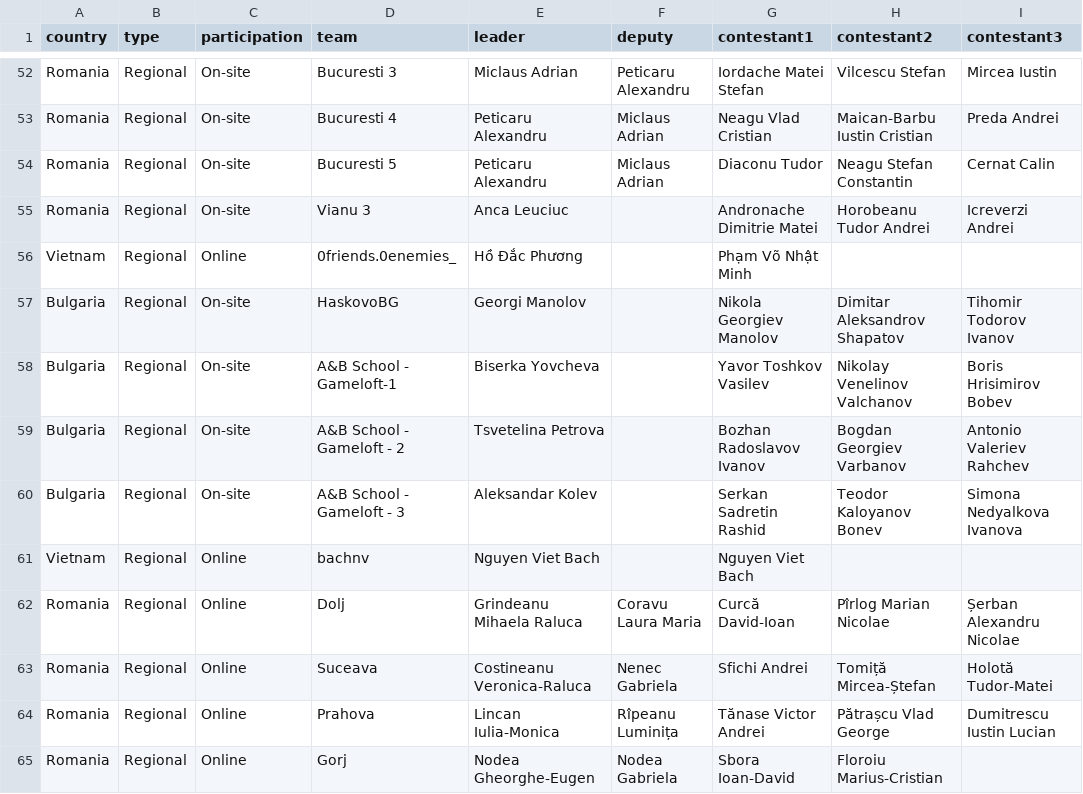
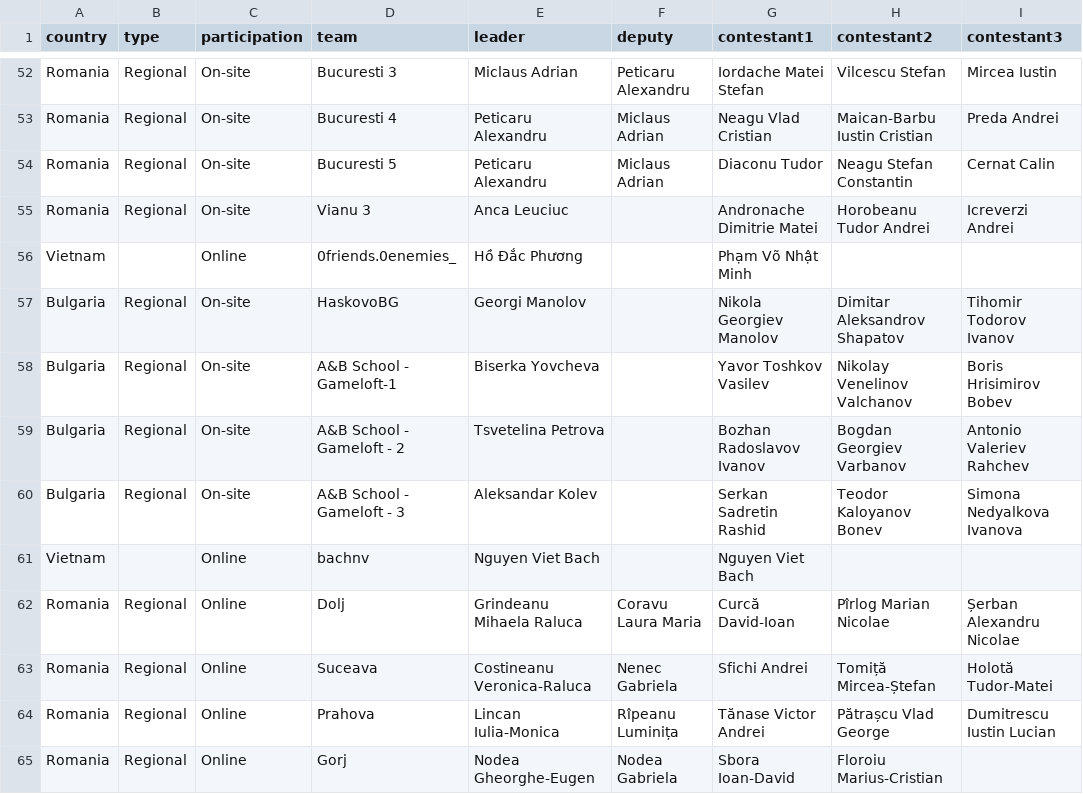
Before and after one commit to CNITV/rmi-website, a CSV file: data/participants_2026.csv, drawn as a sheet; only a part is shown, gaps mark what is left out; the diff names each change by its address in the sheet, - before the commit and + after, or states it on an @@ line.

```diff
--- a/data/participants_2026.csv
+++ b/data/participants_2026.csv
-B56 (type): Regional
+B56 (type): (empty)
-B61 (type): Regional
+B61 (type): (empty)
```
Also changed, not shown: 4 other files.
